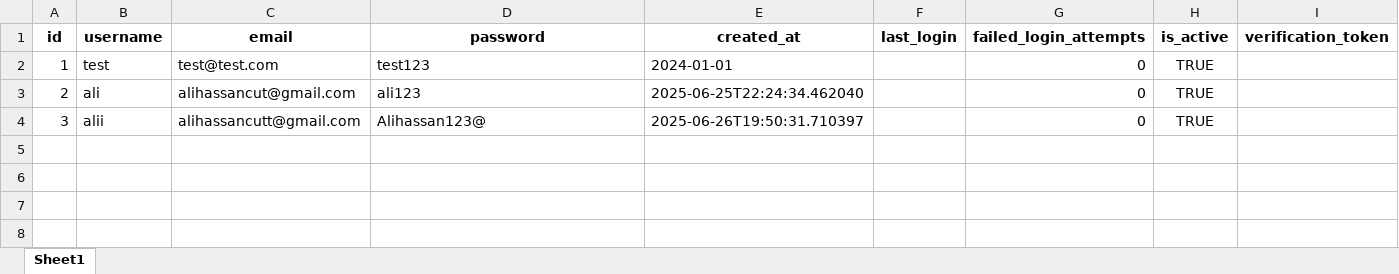
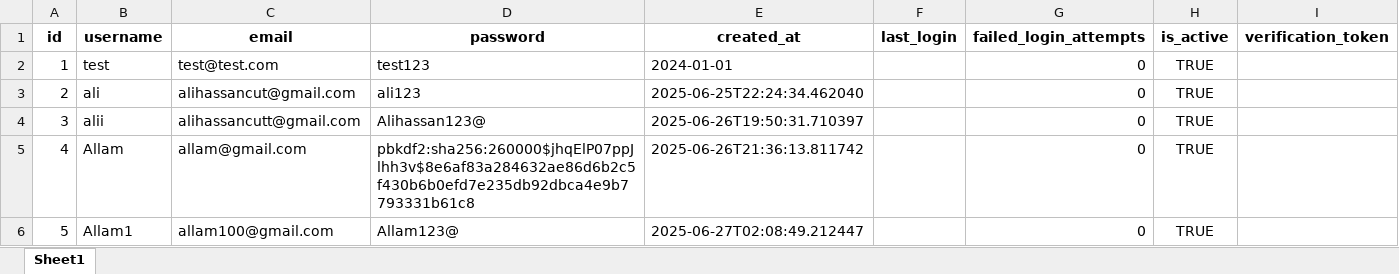
Before and after one commit to Zycotic/Car-nalytics, an Excel workbook: users.xlsx, sheet Sheet1, drawn as a sheet; values as stored, in another font and other column widths than the file's, no borders; the diff names each change by its address in the sheet, - before the commit and + after, or states it on an @@ line.

```diff
--- a/users.xlsx (sheet Sheet1)
+++ b/users.xlsx (sheet Sheet1)
+row 5: 4 | Allam | allam@gmail.com | pbkdf2:sha256:260000$jhqElP07ppJlhh3v$8e6af83a284632ae86d6b2c5f430b6b0efd7e235db92dbca4e9b7793331b61c8 | 2025-06-26T21:36:13.811742 |  | 0 | TRUE
+row 6: 5 | Allam1 | allam100@gmail.com | Allam123@ | 2025-06-27T02:08:49.212447 |  | 0 | TRUE
```
Also changed, not shown: 9 other files.
